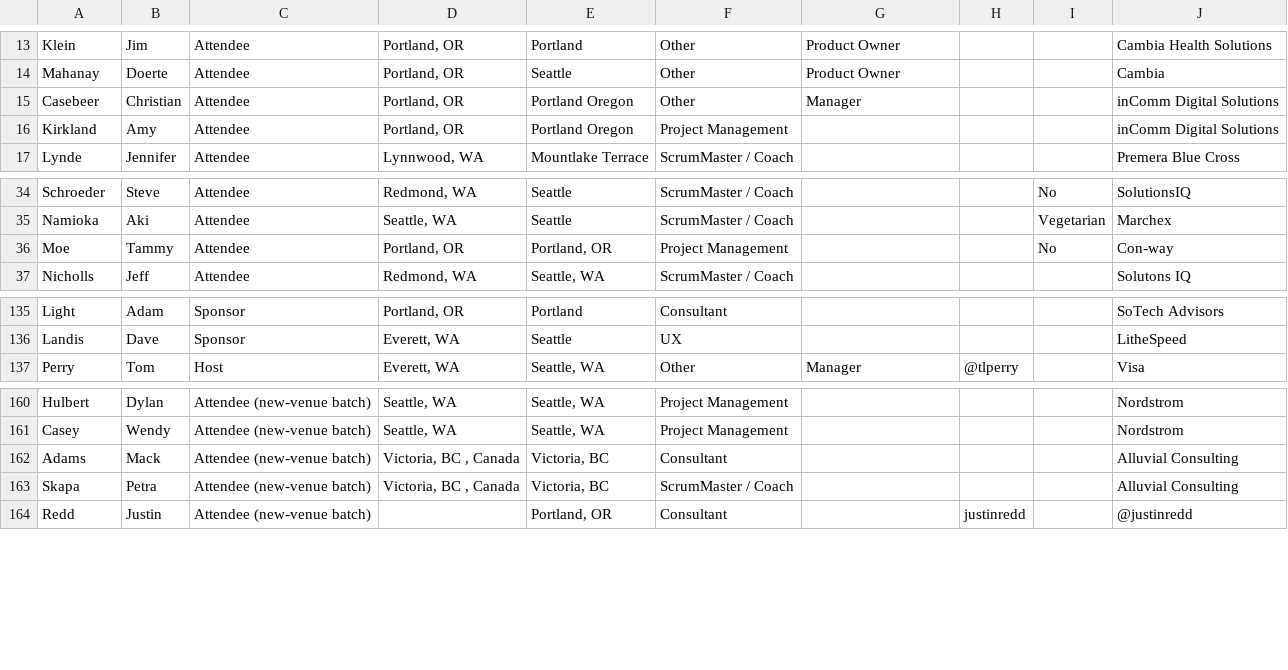
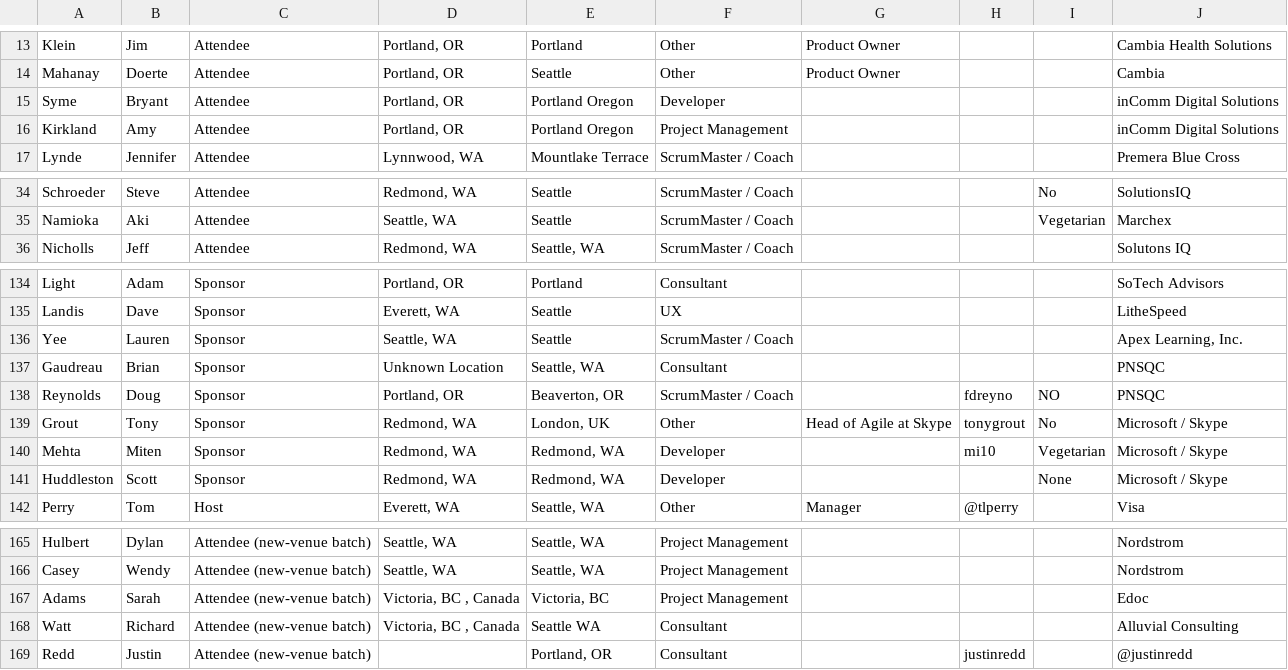
Before and after one commit to jeremylightsmith/agileopennorthwest, a CSV file: 2014/participants.csv, drawn as a sheet; only a part is shown, gaps mark what is left out.

Commit message:
fixed some links and added a sponsor

```diff
--- a/2014/participants.csv
+++ b/2014/participants.csv
@@ -14,3 +14,3 @@
 "Mahanay","Doerte","Attendee","Portland, OR ","Seattle","Other","Product Owner","","","Cambia"
-"Casebeer","Christian","Attendee","Portland, OR ","Portland Oregon","Other","Manager","","","inComm Digital Solutions"
+"Syme","Bryant","Attendee","Portland, OR ","Portland Oregon","Developer","","","","inComm Digital Solutions"
 "Kirkland","Amy","Attendee","Portland, OR ","Portland Oregon","Project Management","","","","inComm Digital Solutions"
@@ -35,3 +35,2 @@
 "Namioka","Aki","Attendee","Seattle, WA ","Seattle","ScrumMaster / Coach","","","Vegetarian","Marchex"
-"Moe","Tammy","Attendee","Portland, OR ","Portland, OR","Project Management","","","No","Con-way"
 "Nicholls","Jeff","Attendee","Redmond, WA ","Seattle, WA","ScrumMaster / Coach","","","","Solutons IQ"
@@ -136,2 +135,8 @@
 "Landis","Dave","Sponsor","Everett, WA ","Seattle","UX","","","","LitheSpeed"
+"Yee","Lauren","Sponsor","Seattle, WA ","Seattle","ScrumMaster / Coach","","","","Apex Learning, Inc."
+"Gaudreau","Brian","Sponsor","Unknown Location","Seattle, WA","Consultant","","","","PNSQC"
+"Reynolds","Doug","Sponsor","Portland, OR ","Beaverton, OR","ScrumMaster / Coach","","fdreyno","NO","PNSQC"
+"Grout","Tony","Sponsor","Redmond, WA ","London, UK","Other","Head of Agile at Skype","tonygrout","No","Microsoft / Skype"
+"Mehta","Miten","Sponsor","Redmond, WA ","Redmond, WA","Developer","","mi10","Vegetarian","Microsoft / Skype"
+"Huddleston","Scott","Sponsor","Redmond, WA ","Redmond, WA","Developer","","","None","Microsoft / Skype"
 "Perry","Tom","Host","Everett, WA ","Seattle, WA","Other","Manager","@tlperry","","Visa"
@@ -161,4 +166,4 @@
 "Casey","Wendy","Attendee (new-venue batch)","Seattle, WA ","Seattle, WA","Project Management","","","","Nordstrom"
-"Adams","Mack","Attendee (new-venue batch)","Victoria, BC , Canada","Victoria, BC","Consultant","","","","Alluvial Consulting"
-"Skapa","Petra","Attendee (new-venue batch)","Victoria, BC , Canada","Victoria, BC","ScrumMaster / Coach","","","","Alluvial Consulting"
+"Adams","Sarah","Attendee (new-venue batch)","Victoria, BC , Canada","Victoria, BC","Project Management","","","","Edoc"
+"Watt","Richard","Attendee (new-venue batch)","Victoria, BC , Canada","Seattle WA","Consultant","","","","Alluvial Consulting"
 "Redd","Justin","Attendee (new-venue batch)","","Portland, OR","Consultant","","justinredd","","@justinredd"
```
Also changed, not shown: 5 other files.
